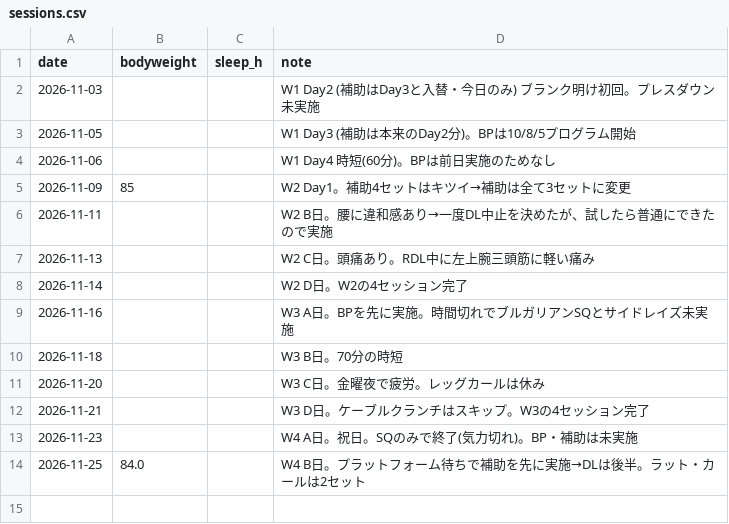
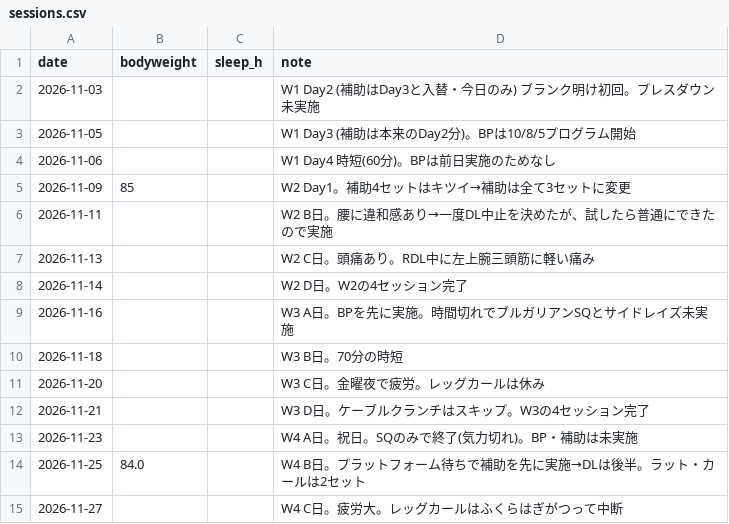
Before and after one commit to shunyebanye-arch/RPE-calc, a CSV file: training_log/sessions.csv, drawn as a sheet; the diff names each change by its address in the sheet, - before the commit and + after, or states it on an @@ line.

```diff
--- a/training_log/sessions.csv
+++ b/training_log/sessions.csv
+row 15: 2026-11-27 |  |  | W4 C日。疲労大。レッグカールはふくらはぎがつって中断
```
Also changed, not shown: training_log/sets.csv, 1 other file.
